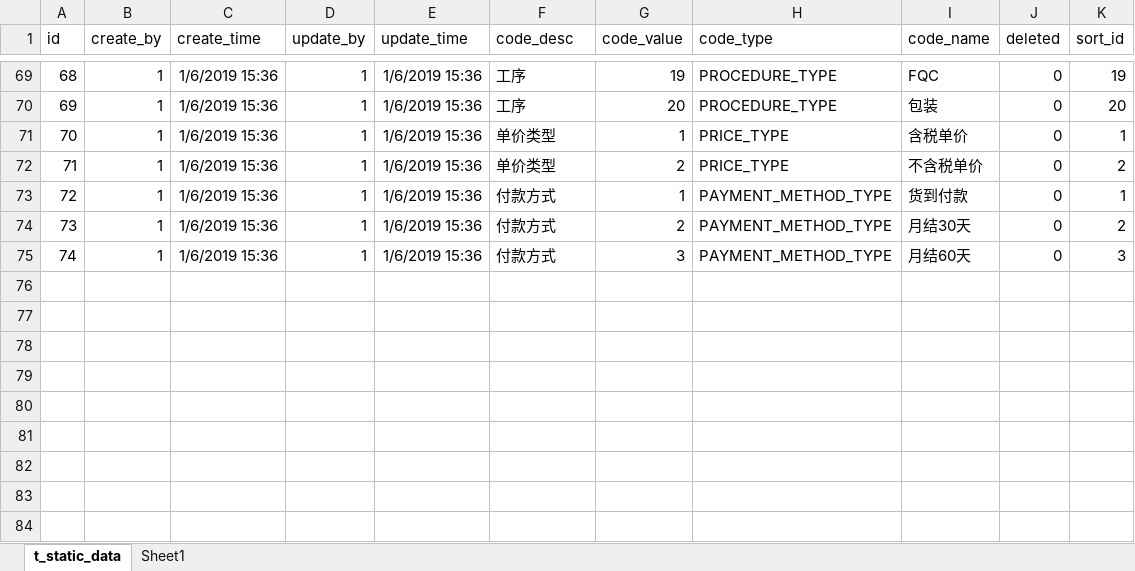
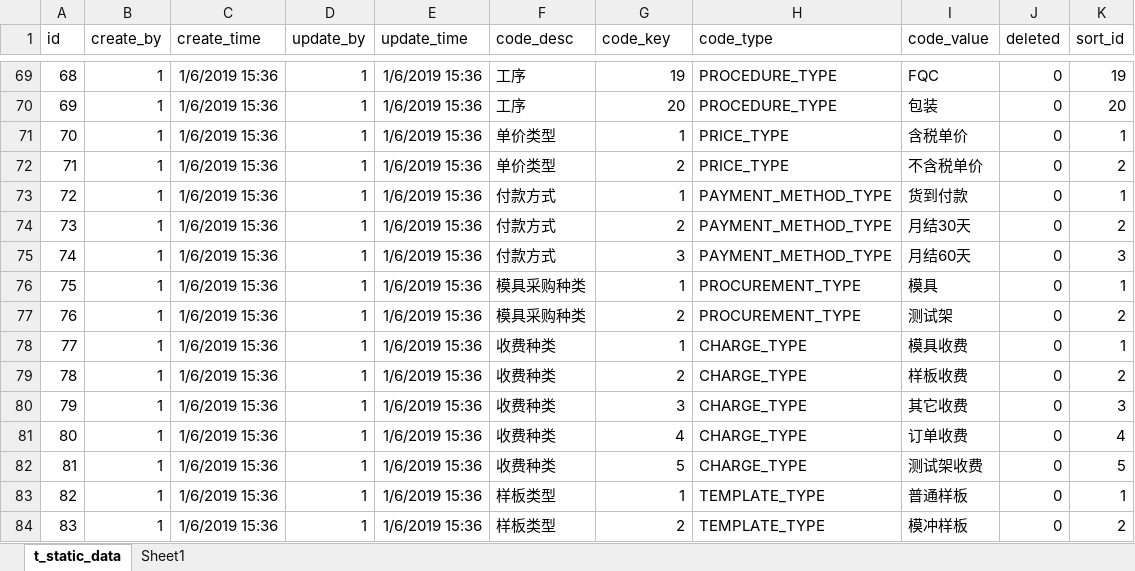
Before and after one commit to yuefantang/material-manage, an Excel workbook: staticdata/t_static_data.xlsx, sheet t_static_data, drawn as a sheet; only a part is shown, gaps mark what is left out; values as stored, in another font and other column widths than the file's, no borders; the diff names each change by its address in the sheet, - before the commit and + after, or states it on an @@ line.

```diff
--- a/staticdata/t_static_data.xlsx (sheet t_static_data)
+++ b/staticdata/t_static_data.xlsx (sheet t_static_data)
-G1: code_value
+G1: code_key
-I1: code_name
+I1: code_value
+row 76: 75 | 1 | 1/6/2019 15:36 | 1 | 1/6/2019 15:36 | 模具采购种类 | 1 | PROCUREMENT_TYPE | 模具 | 0 | 1
+row 77: 76 | 1 | 1/6/2019 15:36 | 1 | 1/6/2019 15:36 | 模具采购种类 | 2 | PROCUREMENT_TYPE | 测试架 | 0 | 2
+row 78: 77 | 1 | 1/6/2019 15:36 | 1 | 1/6/2019 15:36 | 收费种类 | 1 | CHARGE_TYPE | 模具收费 | 0 | 1
+row 79: 78 | 1 | 1/6/2019 15:36 | 1 | 1/6/2019 15:36 | 收费种类 | 2 | CHARGE_TYPE | 样板收费 | 0 | 2
+row 80: 79 | 1 | 1/6/2019 15:36 | 1 | 1/6/2019 15:36 | 收费种类 | 3 | CHARGE_TYPE | 其它收费 | 0 | 3
+row 81: 80 | 1 | 1/6/2019 15:36 | 1 | 1/6/2019 15:36 | 收费种类 | 4 | CHARGE_TYPE | 订单收费 | 0 | 4
+row 82: 81 | 1 | 1/6/2019 15:36 | 1 | 1/6/2019 15:36 | 收费种类 | 5 | CHARGE_TYPE | 测试架收费 | 0 | 5
+row 83: 82 | 1 | 1/6/2019 15:36 | 1 | 1/6/2019 15:36 | 样板类型 | 1 | TEMPLATE_TYPE | 普通样板 | 0 | 1
+row 84: 83 | 1 | 1/6/2019 15:36 | 1 | 1/6/2019 15:36 | 样板类型 | 2 | TEMPLATE_TYPE | 模冲样板 | 0 | 2
```
Also changed, not shown: 21 other files.
